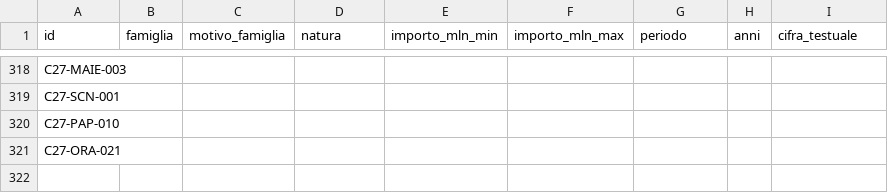
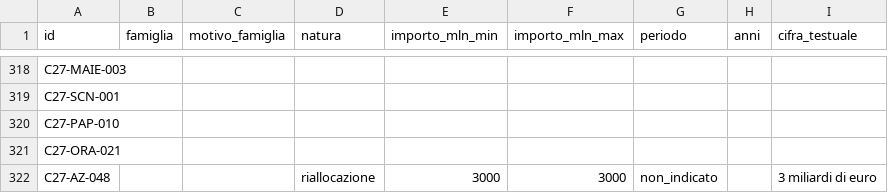
Before and after one commit to Z3roS4n/paghi-tu, a CSV file: .claude/project/research/2026-10-21.costi-precedenti-codifica-A.csv, drawn as a sheet; only a part is shown, gaps mark what is left out.

```diff
--- a/.claude/project/research/2026-10-21.costi-precedenti-codifica-A.csv
+++ b/.claude/project/research/2026-10-21.costi-precedenti-codifica-A.csv
@@ -321 +321,2 @@
 "C27-ORA-021","","","","","","","",""
+"C27-AZ-048","","","riallocazione","3000","3000","non_indicato","","3 miliardi di euro"
```
Also changed, not shown: .claude/project/research/2026-10-21.costi-precedenti-codifica-B.csv, .claude/project/research/2026-10-21.costi-precedenti.csv, 10 other files.
